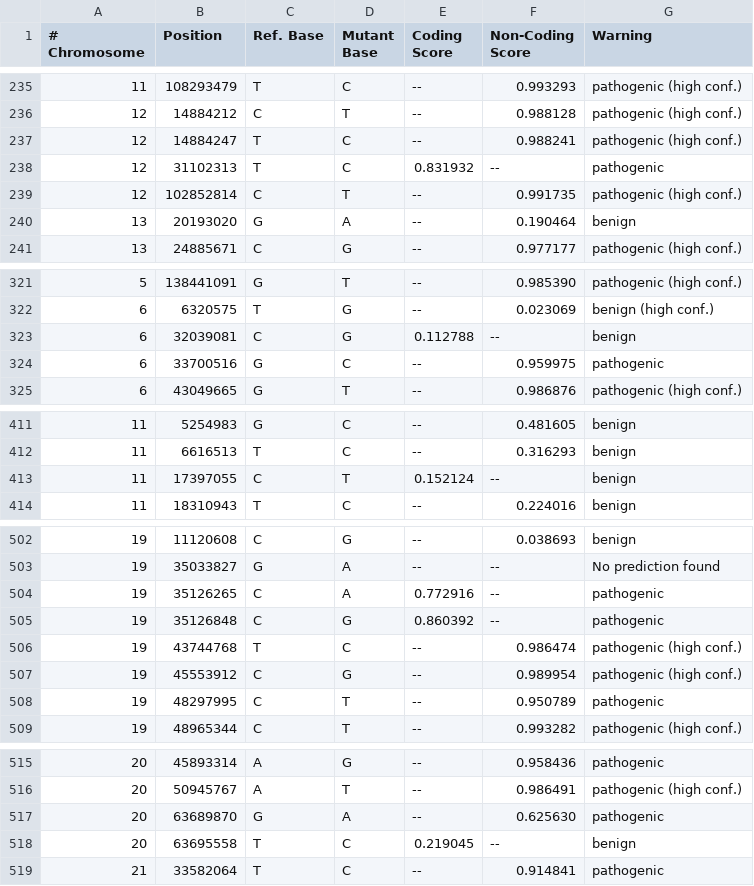
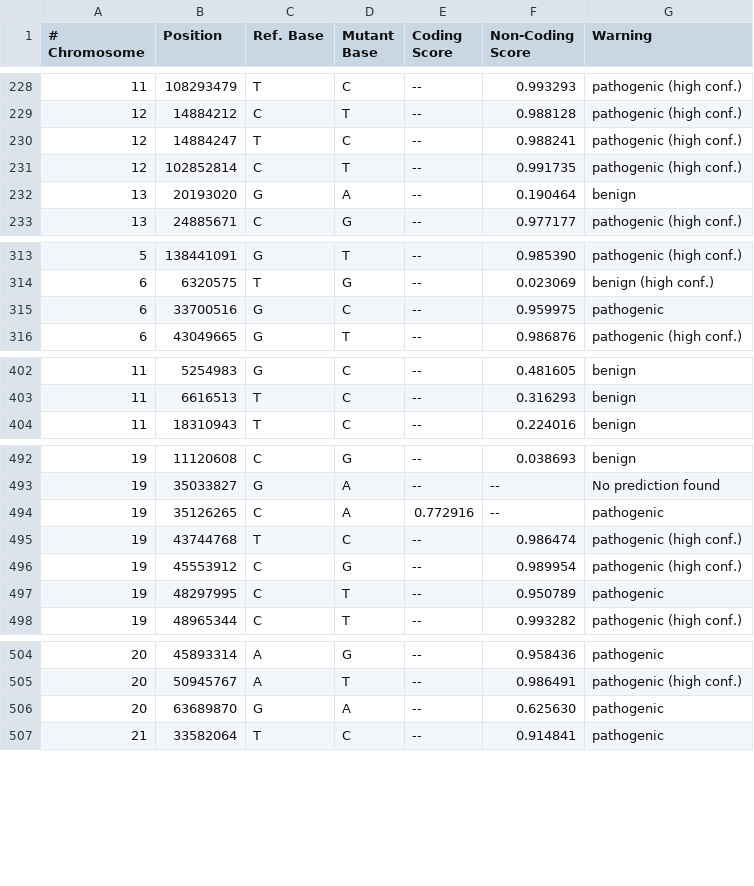
Before and after one commit to Gardner-BinfLab/ncVarDB, a TSV file: FATHMM-XF/fathmm-xf_pathogenic_classification.tsv, drawn as a sheet; only a part is shown, gaps mark what is left out; the diff covers the shown part only; the diff names each change by its address in the sheet, - before the commit and + after, or states it on an @@ line.

```diff
--- a/FATHMM-XF/fathmm-xf_pathogenic_classification.tsv
+++ b/FATHMM-XF/fathmm-xf_pathogenic_classification.tsv
-row 238: 12 | 31102313 | T | C | 0.831932 | -- | pathogenic
-row 323: 6 | 32039081 | C | G | 0.112788 | -- | benign
-row 413: 11 | 17397055 | C | T | 0.152124 | -- | benign
-row 505: 19 | 35126848 | C | G | 0.860392 | -- | pathogenic
-row 518: 20 | 63695558 | T | C | 0.219045 | -- | benign
```
Also changed, not shown: 10 removed rows elsewhere in this file, 3 other files.
